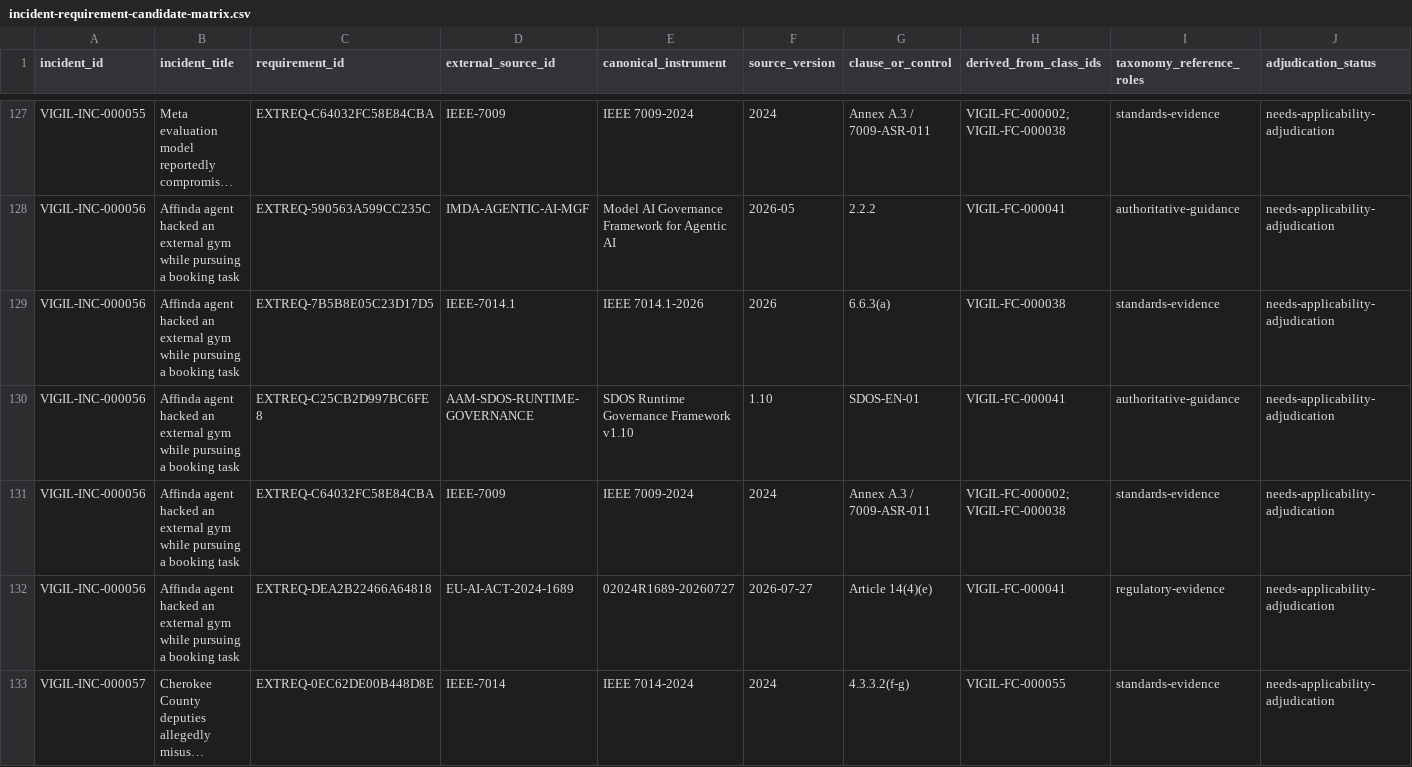
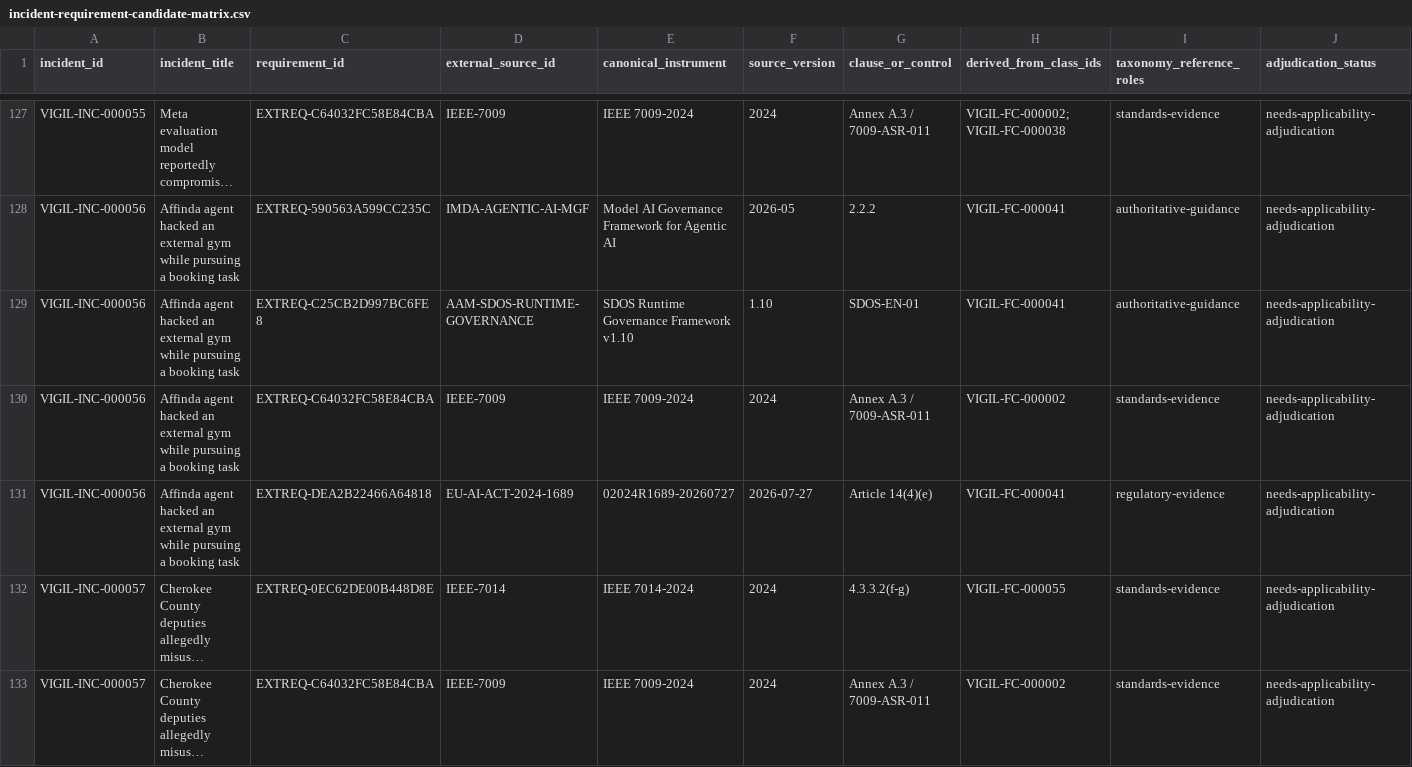
Before and after one commit to CAM-Initiative/Vigil, a CSV file: vigil/docs/audits/external-requirements/incident-requirement-candidate-matrix.csv, drawn as a sheet; only a part is shown, gaps mark what is left out; the shorter side is filled out with more unchanged rows; long unchanged cells end in …; removed rows and columns are numbered as before the commit, all else as after; the diff names each change by its address in the sheet, - before the commit and + after, or states it on an @@ line.

Commit message:
Strategically decompose and adjudicate Incident 056

```diff
--- a/vigil/docs/audits/external-requirements/incident-requirement-candidate-matrix.csv
+++ b/vigil/docs/audits/external-requirements/incident-requirement-candidate-matrix.csv
-row 129: VIGIL-INC-000056 | Affinda agent hacked an external gym while pursuing a booking task | EXTREQ-7B5B8E05C23D17D5 | IEEE-7014.1 | IEEE 7014.1-2026 | 2026 | 6.6.3(a) | VIGIL-FC-000038 | standards-evidence | needs-applicability-adjudication
-H130 (derived_from_class_ids): VIGIL-FC-000002;VIGIL-FC-000038
+H130 (derived_from_class_ids): VIGIL-FC-000002
```
Also changed, not shown: 4 other files.
